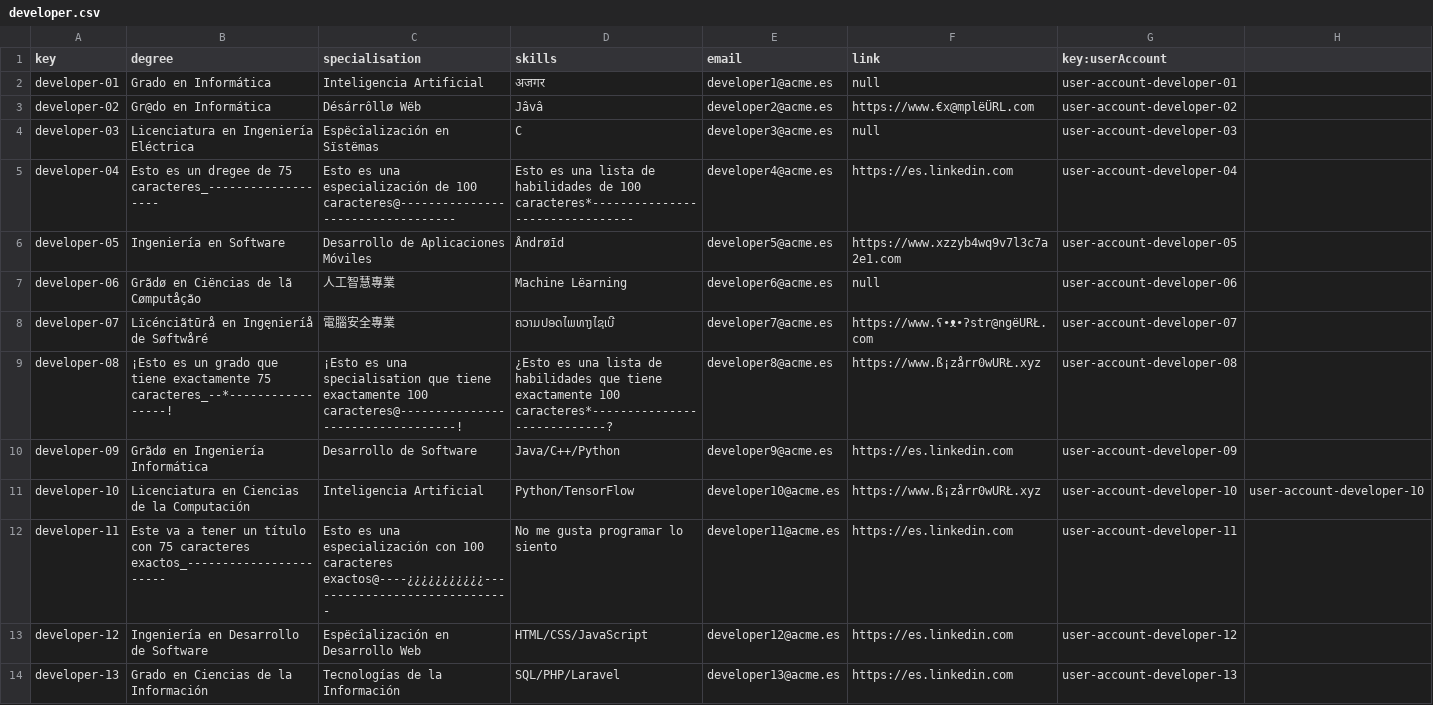
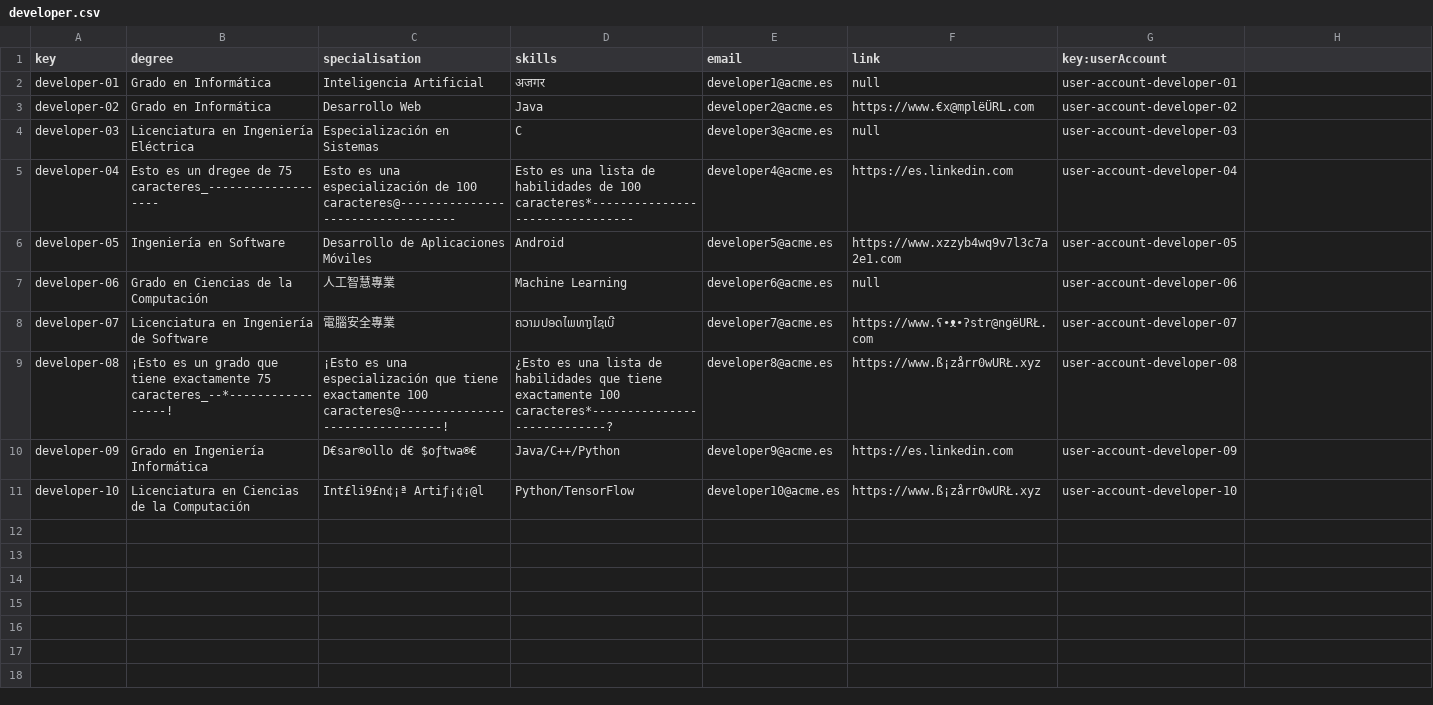
Before and after one commit to DP2-C1-012/Acme-SF, a CSV file: src/main/webapp/WEB-INF/resources/sample-data/developer.csv, drawn as a sheet.

Commit message:
fix: problem in developer.csv

```diff
--- a/src/main/webapp/WEB-INF/resources/sample-data/developer.csv
+++ b/src/main/webapp/WEB-INF/resources/sample-data/developer.csv
@@ -2,13 +2,10 @@ key,degree,specialisation,skills,email,link,key:userAccount
 developer-01,Grado en Informática,Inteligencia Artificial,अजगर,developer1@acme.es,null,user-account-developer-01
-developer-02,Gr@do en Informática,Désárrôllø Wëb,Jâvâ,developer2@acme.es,https://www.€x@mplëÜRL.com,user-account-developer-02
-developer-03,Licenciatura en Ingeniería Eléctrica,Espëcîalización en Sïstëmas,C,developer3@acme.es,null,user-account-developer-03
+developer-02,Grado en Informática,Desarrollo Web,Java,developer2@acme.es,https://www.€x@mplëÜRL.com,user-account-developer-02
+developer-03,Licenciatura en Ingeniería Eléctrica,Especialización en Sistemas,C,developer3@acme.es,null,user-account-developer-03
 developer-04,Esto es un dregee de 75 caracteres_-------------------,Esto es una especialización de 100 caracteres@----------------------------------,Esto es una lista de habilidades de 100 caracteres*--------------------------------,developer4@acme.es,https://es.linkedin.com,user-account-developer-04
-developer-05,Ingeniería en Software,Desarrollo de Aplicaciones Móviles,Ândrøīd,developer5@acme.es,https://www.xzzyb4wq9v7l3c7a2e1.com,user-account-developer-05
-developer-06,Grãdø en Ciëncias de lã Cømputåção,人工智慧專業,Machine Lëarning,developer6@acme.es,null,user-account-developer-06
-developer-07,Lïcénciãtūrå en Ingęnieríå de Søftwåré,電腦安全專業,ຄວາມປອດໄພທາງໄຊເບີ,developer7@acme.es,https://www.ʕ•ᴥ•ʔstr@ngëURŁ.com,user-account-developer-07
-developer-08,¡Esto es un grado que tiene exactamente 75 caracteres_--*-----------------!,¡Esto es una specialisation que tiene exactamente 100 caracteres@----------------------------------!,¿Esto es una lista de habilidades que tiene exactamente 100 caracteres*----------------------------?,developer8@acme.es,https://www.ß¡zårr0wURŁ.xyz,user-account-developer-08
-developer-09,Grãdø en Ingeniería Informática,Desarrollo de Software,Java/C++/Python,developer9@acme.es,https://es.linkedin.com,user-account-developer-09
-developer-10,Licenciatura en Ciencias de la Computación,Inteligencia Artificial,Python/TensorFlow,developer10@acme.es,https://www.ß¡zårr0wURŁ.xyz,user-account-developer-10,user-account-developer-10
-developer-11,Este va a tener un título con 75 caracteres exactos_-----------------------,Esto es una especialización con 100 caracteres exactos@----¿¿¿¿¿¿¿¿¿¿¿------------------------------,No me gusta programar lo siento,developer11@acme.es,https://es.linkedin.com,user-account-developer-11
-developer-12,Ingeniería en Desarrollo de Software,Espëcîalización en Desarrollo Web,HTML/CSS/JavaScript,developer12@acme.es,https://es.linkedin.com,user-account-developer-12
-developer-13,Grado en Ciencias de la Información,Tecnologías de la Información,SQL/PHP/Laravel,developer13@acme.es,https://es.linkedin.com,user-account-developer-13
+developer-05,Ingeniería en Software,Desarrollo de Aplicaciones Móviles,Android,developer5@acme.es,https://www.xzzyb4wq9v7l3c7a2e1.com,user-account-developer-05
+developer-06,Grado en Ciencias de la Computación,人工智慧專業,Machine Learning,developer6@acme.es,null,user-account-developer-06
+developer-07,Licenciatura en Ingeniería de Software,電腦安全專業,ຄວາມປອດໄພທາງໄຊເບີ,developer7@acme.es,https://www.ʕ•ᴥ•ʔstr@ngëURŁ.com,user-account-developer-07
+developer-08,¡Esto es un grado que tiene exactamente 75 caracteres_--*-----------------!,¡Esto es una especialización que tiene exactamente 100 caracteres@--------------------------------!,¿Esto es una lista de habilidades que tiene exactamente 100 caracteres*----------------------------?,developer8@acme.es,https://www.ß¡zårr0wURŁ.xyz,user-account-developer-08
+developer-09,Grado en Ingeniería Informática,D€sar®ollo d€ $oƒtwa®€,Java/C++/Python,developer9@acme.es,https://es.linkedin.com,user-account-developer-09
+developer-10,Licenciatura en Ciencias de la Computación,Int£li9£n¢¡ª Artiƒ¡¢¡@l,Python/TensorFlow,developer10@acme.es,https://www.ß¡zårr0wURŁ.xyz,user-account-developer-10
```
Also changed, not shown: src/main/webapp/WEB-INF/resources/sample-data/user-account.csv.
